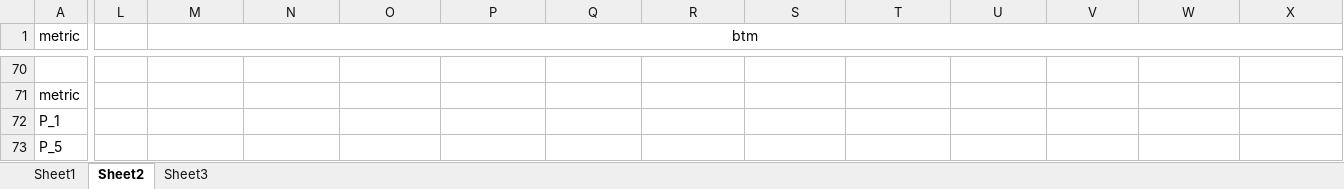
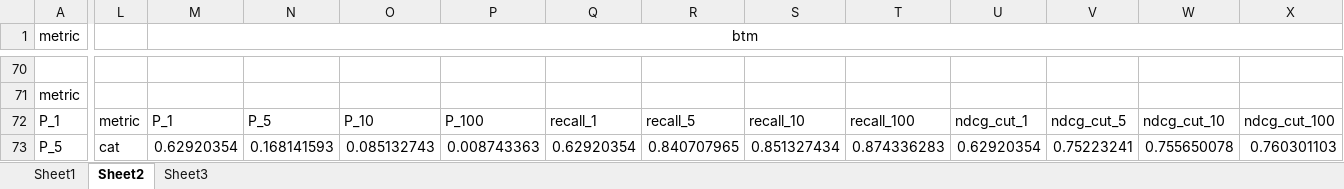
Before and after one commit to fani-lab/LADy, an Excel workbook: output/SemEval-14/Restaurants/agg.pred.eval.mean.20.0.0.xlsx, sheet Sheet2, drawn as a sheet; only a part is shown, gaps mark what is left out; values as stored, in another font and other column widths than the file's, no borders; the diff covers the shown part only; the diff names each change by its address in the sheet, - before the commit and + after, or states it on an @@ line.

```diff
--- a/output/SemEval-14/Restaurants/agg.pred.eval.mean.20.0.0.xlsx (sheet Sheet2)
+++ b/output/SemEval-14/Restaurants/agg.pred.eval.mean.20.0.0.xlsx (sheet Sheet2)
-L72: (empty)
+L72: metric
-M72 (btm): (empty)
+M72 (btm): P_1
-N72: (empty)
+N72: P_5
-O72: (empty)
+O72: P_10
-P72: (empty)
+P72: P_100
-Q72: (empty)
+Q72: recall_1
-R72: (empty)
+R72: recall_5
-S72: (empty)
+S72: recall_10
-T72: (empty)
+T72: recall_100
-U72: (empty)
+U72: ndcg_cut_1
-V72: (empty)
+V72: ndcg_cut_5
-W72: (empty)
+W72: ndcg_cut_10
-X72: (empty)
+X72: ndcg_cut_100
-L73: (empty)
+L73: cat
-M73 (btm): (empty)
+M73 (btm): 0.62920354
-N73: (empty)
+N73: 0.168141593
-O73: (empty)
+O73: 0.085132743
-P73: (empty)
+P73: 0.008743363
-Q73: (empty)
+Q73: 0.62920354
-R73: (empty)
+R73: 0.840707965
-S73: (empty)
+S73: 0.851327434
-T73: (empty)
+T73: 0.874336283
-U73: (empty)
+U73: 0.62920354
-V73: (empty)
+V73: 0.75223241
-W73: (empty)
+W73: 0.755650078
-X73: (empty)
+X73: 0.760301103
```
Also changed, not shown: 24 added rows and 163 edited cells elsewhere in this sheet, sheet Sheet1, sheet Sheet3, output/SemEval-14/Restaurants/agg.pred.eval.mean.20.all.0.0-1.0.xlsx.
